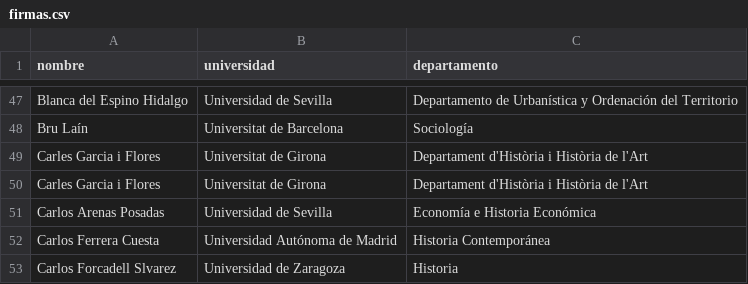
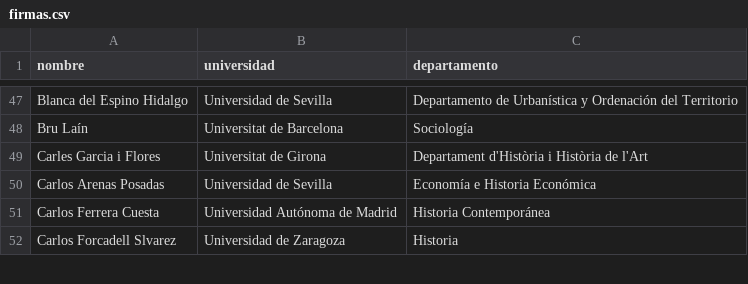
Before and after one commit to ArchivosAbiertos/carta-abierta, a CSV file: firmas.csv, drawn as a sheet; only a part is shown, gaps mark what is left out.

Commit message:
Remove duplicate entry in firmas.csv
Removed duplicate entry for Carles Garcia i Flores.

```diff
--- a/firmas.csv
+++ b/firmas.csv
@@ -49,3 +49,2 @@ Bru Laín	Universitat de Barcelona	Sociología
 Carles Garcia i Flores	Universitat de Girona	Departament d'Història i Història de l'Art
-Carles Garcia i Flores	Universitat de Girona	Departament d'Història i Història de l'Art
 Carlos Arenas Posadas 	Universidad de Sevilla	Economía e Historia Económica
```
